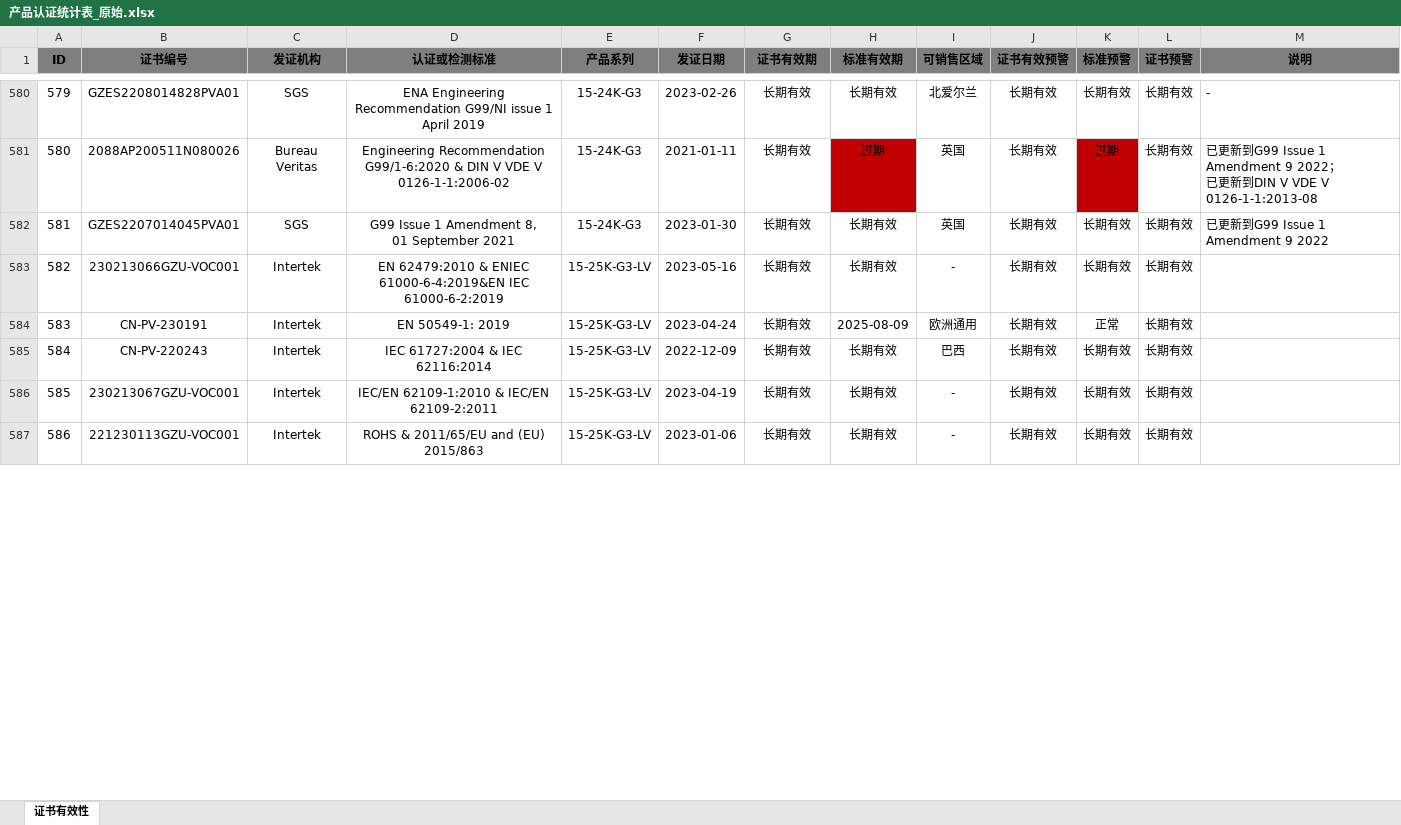
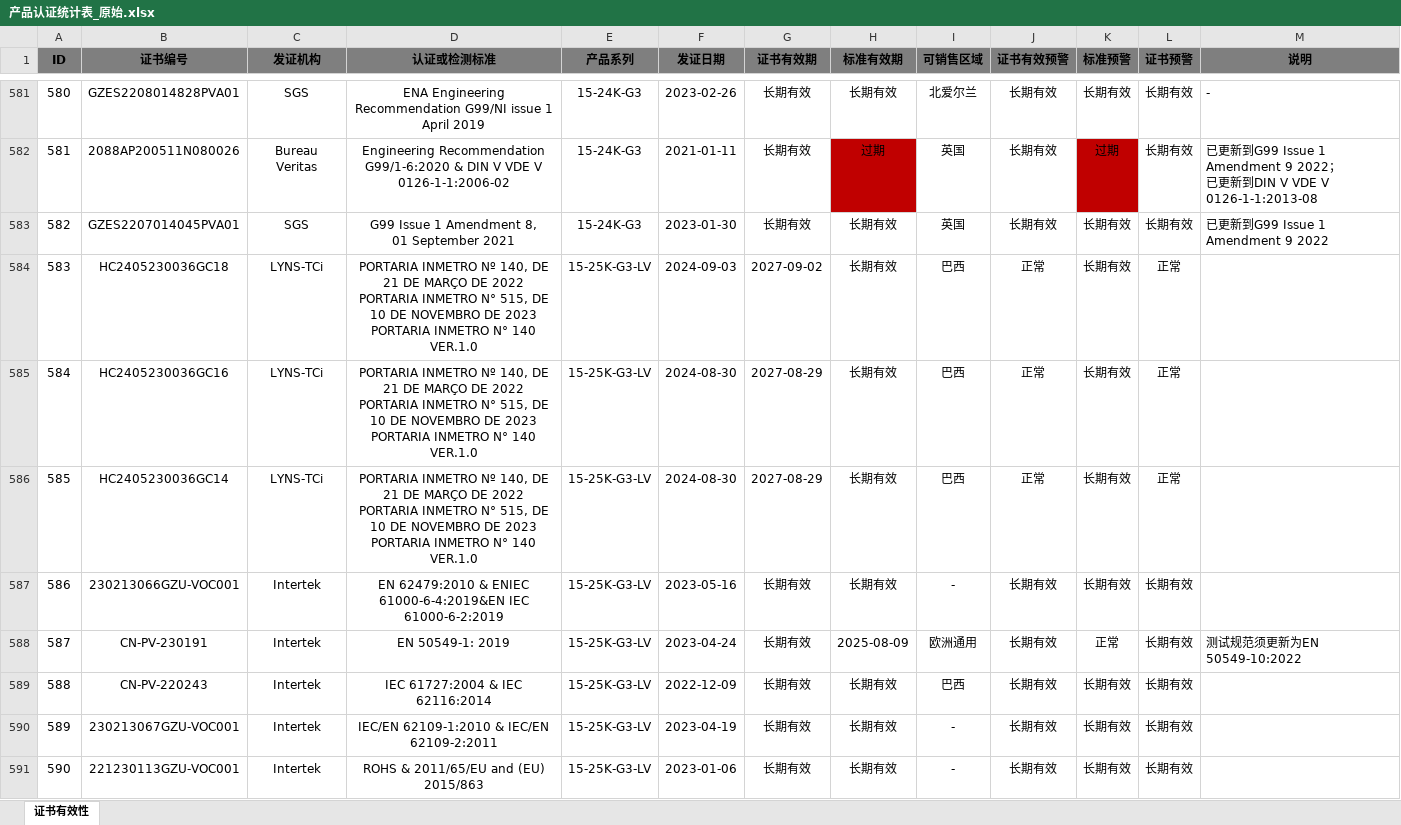
Before and after one commit to JacobLiou/CertificationDataViewer, an Excel workbook: Sofar.CertificationDataViewer/产品认证统计表_原始.xlsx, sheet 证书有效性, drawn as a sheet; only a part is shown, gaps mark what is left out; values as stored, in another font and other column widths than the file's, no borders; addresses are those after the commit; ↵ is a line break in a cell; the diff covers the shown part only; the diff names each change by its address in the sheet, - before the commit and + after, or states it on an @@ line.

```diff
--- a/Sofar.CertificationDataViewer/产品认证统计表_原始.xlsx (sheet 证书有效性)
+++ b/Sofar.CertificationDataViewer/产品认证统计表_原始.xlsx (sheet 证书有效性)
@@ column A (ID) renumbered from row 109 down @@
+row 584: 583 | HC2405230036GC18 | LYNS-TCi | PORTARIA INMETRO Nº 140, DE 21 DE MARÇO DE 2022 ↵ PORTARIA INMETRO N° 515, DE 10 DE NOVEMBRO DE 2023 ↵ PORTARIA INMETRO N° 140 VER.1.0 | 15-25K-G3-LV | 2024-09-03 | 2027-09-02 | 长期有效 | 巴西 | 正常 | 长期有效 | 正常
+row 585: 584 | HC2405230036GC16 | LYNS-TCi | PORTARIA INMETRO Nº 140, DE 21 DE MARÇO DE 2022 ↵ PORTARIA INMETRO N° 515, DE 10 DE NOVEMBRO DE 2023 ↵ PORTARIA INMETRO N° 140 VER.1.0 | 15-25K-G3-LV | 2024-08-30 | 2027-08-29 | 长期有效 | 巴西 | 正常 | 长期有效 | 正常
+row 586: 585 | HC2405230036GC14 | LYNS-TCi | PORTARIA INMETRO Nº 140, DE 21 DE MARÇO DE 2022 ↵ PORTARIA INMETRO N° 515, DE 10 DE NOVEMBRO DE 2023 ↵ PORTARIA INMETRO N° 140 VER.1.0 | 15-25K-G3-LV | 2024-08-30 | 2027-08-29 | 长期有效 | 巴西 | 正常 | 长期有效 | 正常
-M588 (说明): (empty)
+M588 (说明): 测试规范须更新为EN 50549-10:2022
```
Also changed, not shown: 12 added rows, 284 edited cells and cell formats elsewhere in this sheet, formulas that keep their value, 4 other files.
